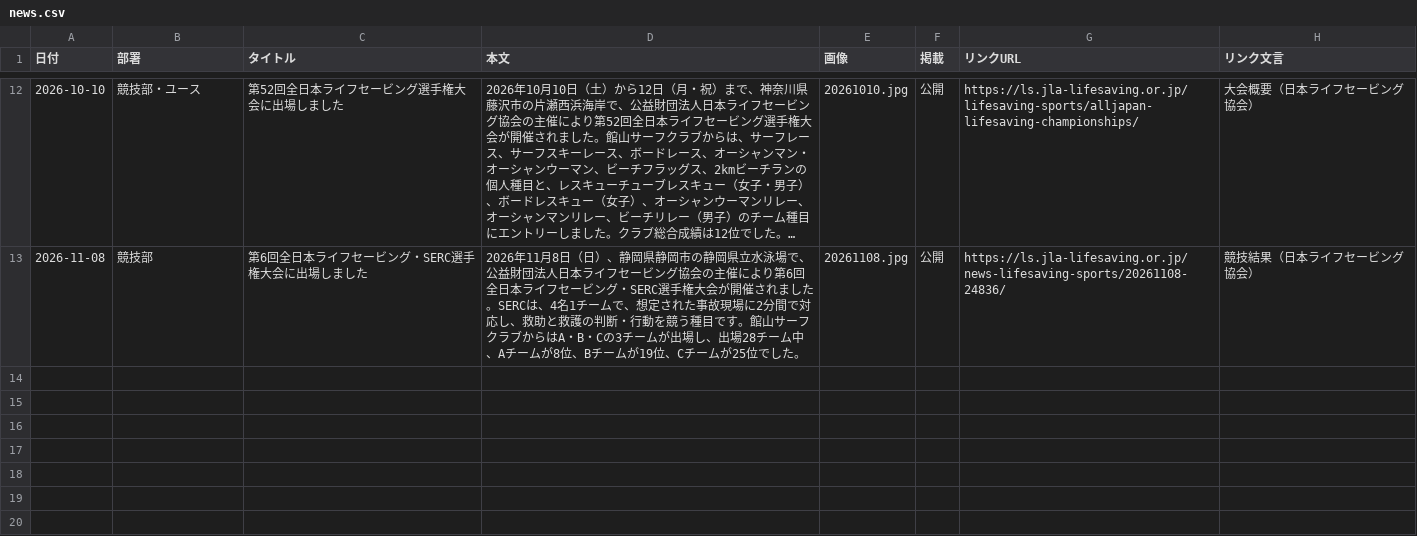
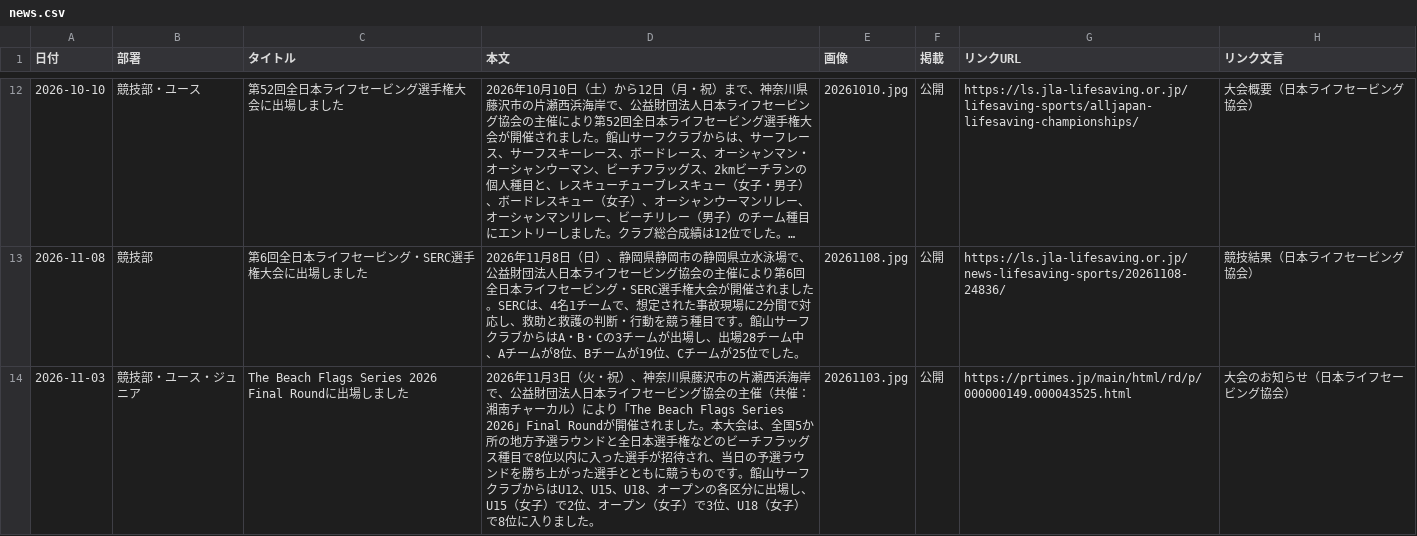
Before and after one commit to tateyamasurfclub/tateyama-surf-club, a CSV file: tools/data/news.csv, drawn as a sheet; only a part is shown, gaps mark what is left out; long unchanged cells end in …; the diff covers the shown part only; the diff names each change by its address in the sheet, - before the commit and + after, or states it on an @@ line.

```diff
--- a/tools/data/news.csv
+++ b/tools/data/news.csv
+row 14: 2026-11-03 | 競技部・ユース・ジュニア | The Beach Flags Series 2026 Final Roundに出場しました | 2026年11月3日（火・祝）、神奈川県藤沢市の片瀬西浜海岸で、公益財団法人日本ライフセービング協会の主催（共催：湘南チャーカル）により「The Beach Flags Series 2026」Final Roundが開催されました。本大会は、全国5か所の地方予選ラウンドと全日本選手権などのビーチフラッグス種目で8位以内に入った選手が招待され、当日の予選ラウンドを勝ち上がった選手とともに競うものです。館山サーフクラブからはU12、U15、U18、オープンの各区分に出場し、U15（女子）で2位、オープン（女子）で3位、U18（女子）で8位に入りました。 | 20261103.jpg | 公開 | https://prtimes.jp/main/html/rd/p/000000149.000043525.html | 大会のお知らせ（日本ライフセービング協会）
```
Also changed, not shown: 1 added row elsewhere in this file, 3 other files.
